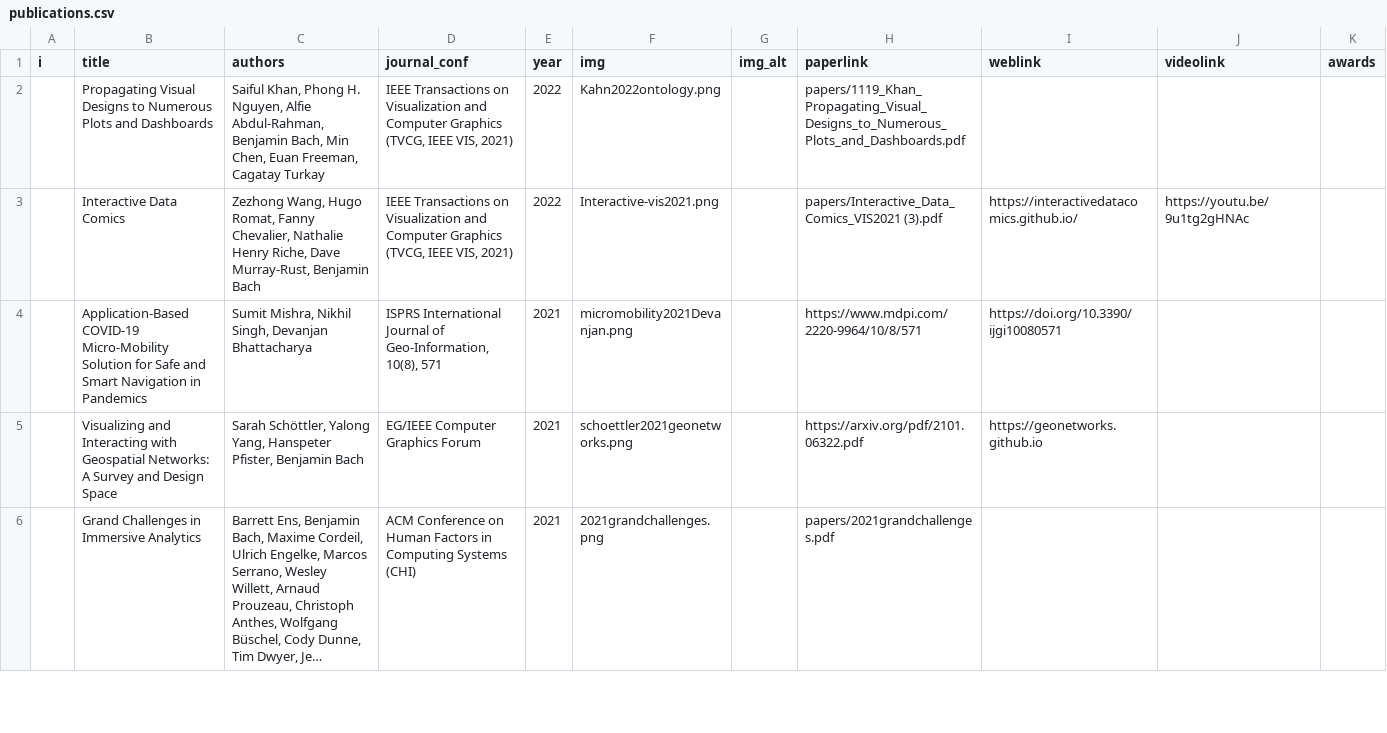
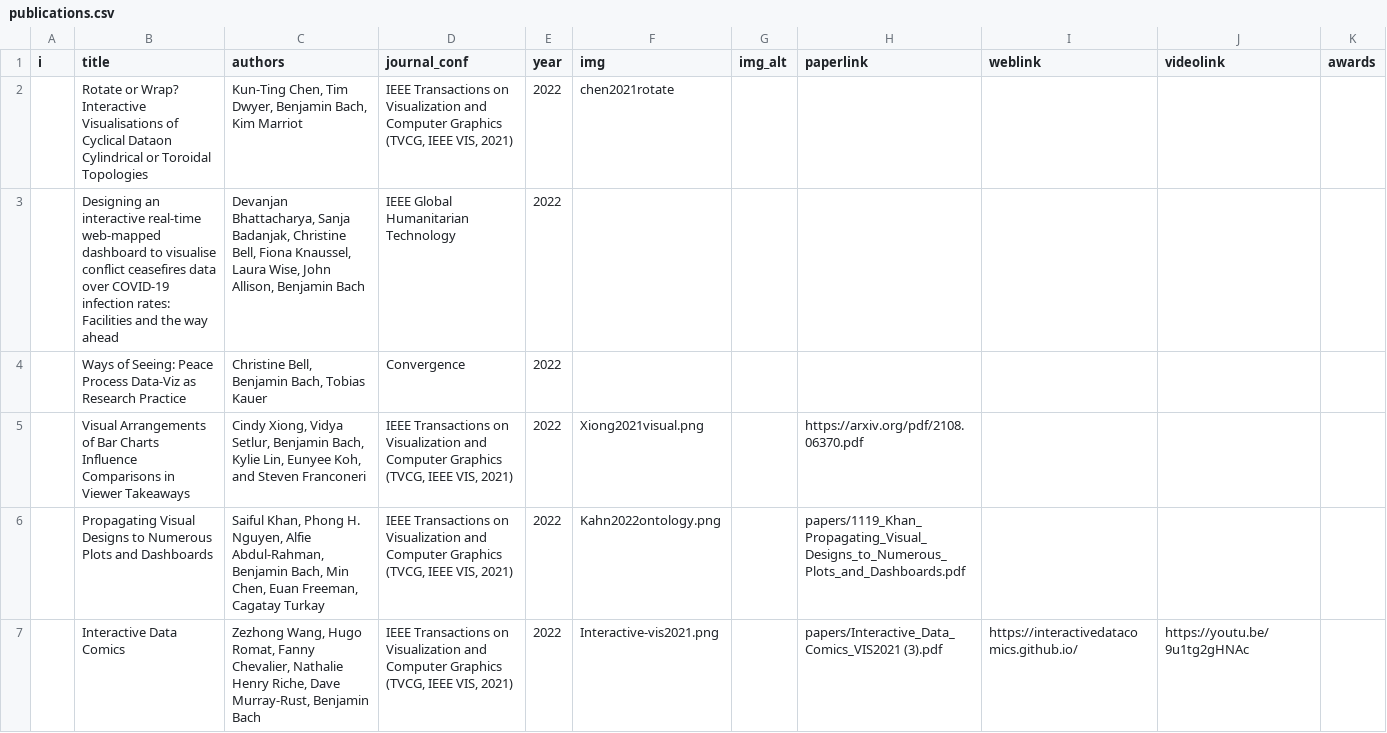
Before and after one commit to visualinteractivedata/visualinteractivedata.github.io, a CSV file: _data/publications.csv, drawn as a sheet; only a part is shown; the shorter side is filled out with more unchanged rows; long unchanged cells end in …; the diff names each change by its address in the sheet, - before the commit and + after, or states it on an @@ line.

Commit message:
Update publications.csv

```diff
--- a/_data/publications.csv
+++ b/_data/publications.csv
+row 2:  | Rotate or Wrap? Interactive Visualisations of Cyclical Dataon Cylindrical or Toroidal Topologies | Kun-Ting Chen, Tim Dwyer, Benjamin Bach, Kim Marriot | IEEE Transactions on Visualization and Computer Graphics (TVCG, IEEE VIS, 2021) | 2022 | chen2021rotate
+row 3:  | Designing an interactive real-time web-mapped dashboard to visualise conflict ceasefires data over COVID-19 infection rates: Facilities and the way ahead | Devanjan Bhattacharya, Sanja Badanjak, Christine Bell, Fiona Knaussel, Laura Wise, John Allison, Benjamin Bach | IEEE Global Humanitarian Technology | 2022
+row 4:  | Ways of Seeing: Peace Process Data-Viz as Research Practice | Christine Bell, Benjamin Bach, Tobias Kauer | Convergence | 2022
+row 5:  | Visual Arrangements of Bar Charts Influence Comparisons in Viewer Takeaways | Cindy Xiong, Vidya Setlur, Benjamin Bach, Kylie Lin, Eunyee Koh, and Steven Franconeri | IEEE Transactions on Visualization and Computer Graphics (TVCG, IEEE VIS, 2021) | 2022 | Xiong2021visual.png |  | https://arxiv.org/pdf/2108.06370.pdf
```
